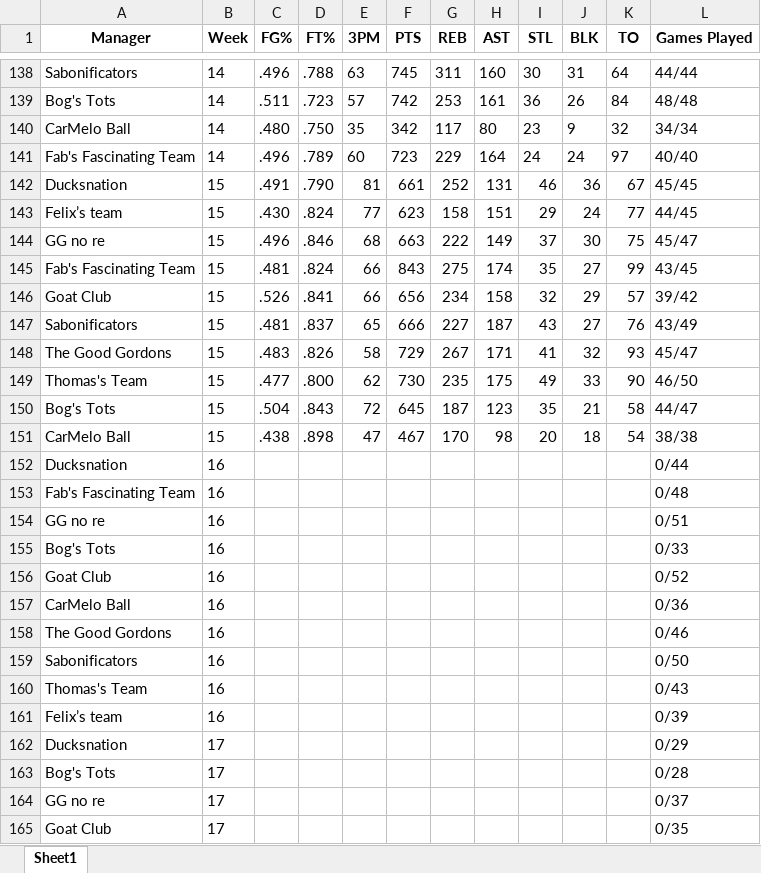
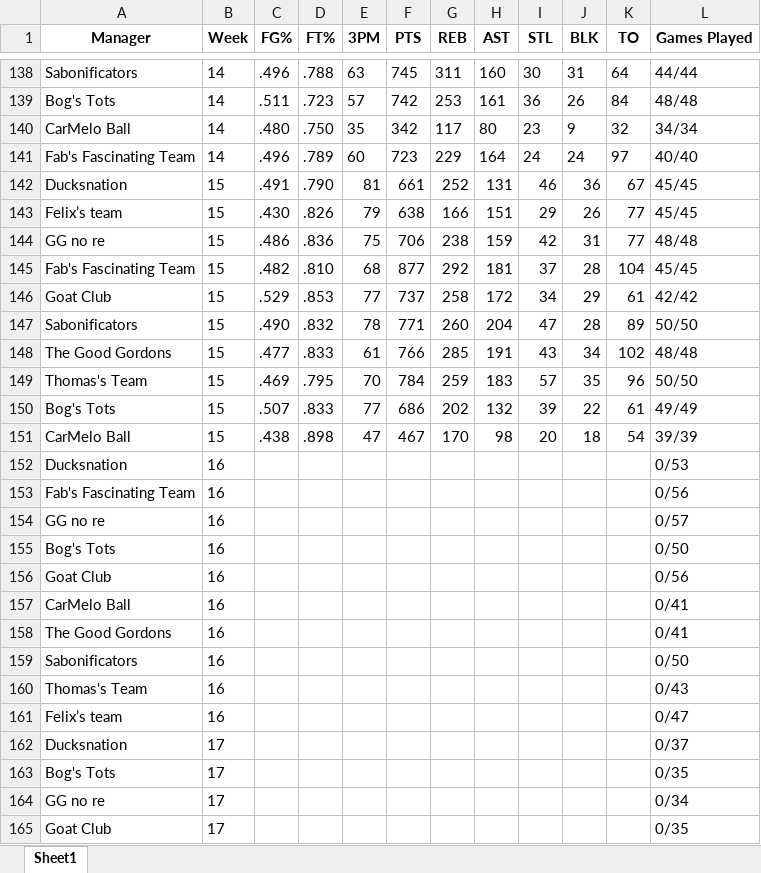
Before and after one commit to jyoun110/FantasyComp, an Excel workbook: output.xlsx, sheet Sheet1, drawn as a sheet; only a part is shown, gaps mark what is left out; values as stored, in another font and other column widths than the file's, no borders; removed rows and columns are numbered as before the commit, all else as after; the diff covers the shown part only; the diff names each change by its address in the sheet, - before the commit and + after, or states it on an @@ line.

Commit message:
Daily data update

```diff
--- a/output.xlsx (sheet Sheet1)
+++ b/output.xlsx (sheet Sheet1)
-D143 (FT%): .824
+D143 (FT%): .826
-E143 (3PM): 77
+E143 (3PM): 79
-F143 (PTS): 623
+F143 (PTS): 638
-G143 (REB): 158
+G143 (REB): 166
-J143 (BLK): 24
+J143 (BLK): 26
-L143 (Games Played): 44/45
+L143 (Games Played): 45/45
-row 144: GG no re | 15 | .496 | .846 | 68 | 663 | 222 | 149 | 37 | 30 | 75 | 45/47
-row 145: Fab's Fascinating Team | 15 | .481 | .824 | 66 | 843 | 275 | 174 | 35 | 27 | 99 | 43/45
-row 146: Goat Club | 15 | .526 | .841 | 66 | 656 | 234 | 158 | 32 | 29 | 57 | 39/42
-row 147: Sabonificators | 15 | .481 | .837 | 65 | 666 | 227 | 187 | 43 | 27 | 76 | 43/49
-row 148: The Good Gordons | 15 | .483 | .826 | 58 | 729 | 267 | 171 | 41 | 32 | 93 | 45/47
-row 149: Thomas's Team | 15 | .477 | .800 | 62 | 730 | 235 | 175 | 49 | 33 | 90 | 46/50
-row 150: Bog's Tots | 15 | .504 | .843 | 72 | 645 | 187 | 123 | 35 | 21 | 58 | 44/47
+row 144: GG no re | 15 | .486 | .836 | 75 | 706 | 238 | 159 | 42 | 31 | 77 | 48/48
+row 145: Fab's Fascinating Team | 15 | .482 | .810 | 68 | 877 | 292 | 181 | 37 | 28 | 104 | 45/45
+row 146: Goat Club | 15 | .529 | .853 | 77 | 737 | 258 | 172 | 34 | 29 | 61 | 42/42
+row 147: Sabonificators | 15 | .490 | .832 | 78 | 771 | 260 | 204 | 47 | 28 | 89 | 50/50
+row 148: The Good Gordons | 15 | .477 | .833 | 61 | 766 | 285 | 191 | 43 | 34 | 102 | 48/48
+row 149: Thomas's Team | 15 | .469 | .795 | 70 | 784 | 259 | 183 | 57 | 35 | 96 | 50/50
+row 150: Bog's Tots | 15 | .507 | .833 | 77 | 686 | 202 | 132 | 39 | 22 | 61 | 49/49
-L151 (Games Played): 38/38
+L151 (Games Played): 39/39
-L152 (Games Played): 0/44
+L152 (Games Played): 0/53
-L153 (Games Played): 0/48
+L153 (Games Played): 0/56
-L154 (Games Played): 0/51
+L154 (Games Played): 0/57
-L155 (Games Played): 0/33
+L155 (Games Played): 0/50
-L156 (Games Played): 0/52
+L156 (Games Played): 0/56
-L157 (Games Played): 0/36
+L157 (Games Played): 0/41
-L158 (Games Played): 0/46
+L158 (Games Played): 0/41
-L161 (Games Played): 0/39
+L161 (Games Played): 0/47
-L162 (Games Played): 0/29
+L162 (Games Played): 0/37
-L163 (Games Played): 0/28
+L163 (Games Played): 0/35
-L164 (Games Played): 0/37
+L164 (Games Played): 0/34
```
Also changed, not shown: 20 edited cells elsewhere in this sheet.
